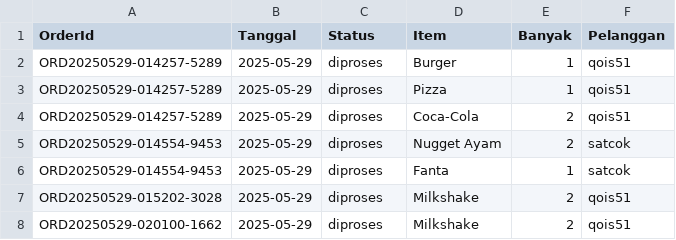
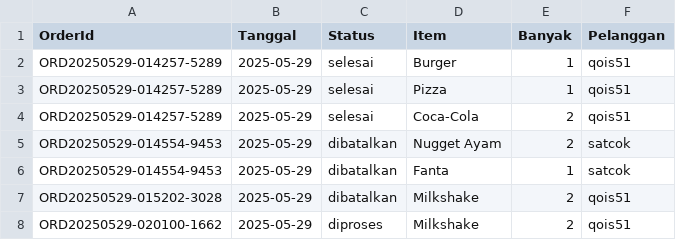
Before and after one commit to qois51/FoodOrderSystem, a CSV file: data/orderData.csv, drawn as a sheet.

Commit message:
Fix UI utk Petugas & Masukkan data

```diff
--- a/data/orderData.csv
+++ b/data/orderData.csv
@@ -1,8 +1,8 @@
 OrderId,Tanggal,Status,Item,Banyak,Pelanggan
-ORD20250529-014257-5289,2025-05-29,diproses,Burger,1,qois51
-ORD20250529-014257-5289,2025-05-29,diproses,Pizza,1,qois51
-ORD20250529-014257-5289,2025-05-29,diproses,Coca-Cola,2,qois51
-ORD20250529-014554-9453,2025-05-29,diproses,Nugget Ayam,2,satcok
-ORD20250529-014554-9453,2025-05-29,diproses,Fanta,1,satcok
-ORD20250529-015202-3028,2025-05-29,diproses,Milkshake,2,qois51
+ORD20250529-014257-5289,2025-05-29,selesai,Burger,1,qois51
+ORD20250529-014257-5289,2025-05-29,selesai,Pizza,1,qois51
+ORD20250529-014257-5289,2025-05-29,selesai,Coca-Cola,2,qois51
+ORD20250529-014554-9453,2025-05-29,dibatalkan,Nugget Ayam,2,satcok
+ORD20250529-014554-9453,2025-05-29,dibatalkan,Fanta,1,satcok
+ORD20250529-015202-3028,2025-05-29,dibatalkan,Milkshake,2,qois51
 ORD20250529-020100-1662,2025-05-29,diproses,Milkshake,2,qois51
```
Also changed, not shown: 2 other files.
